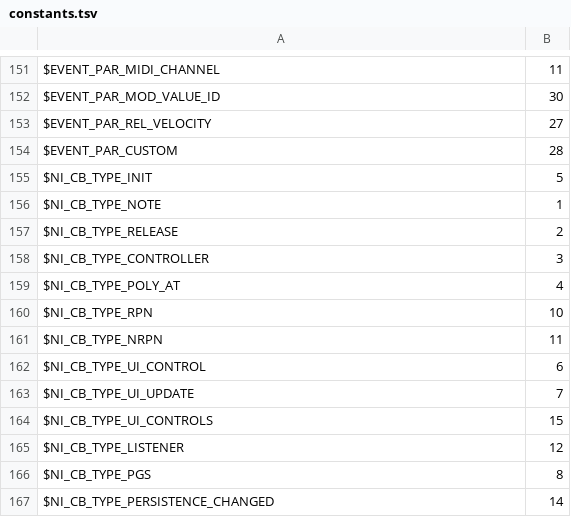
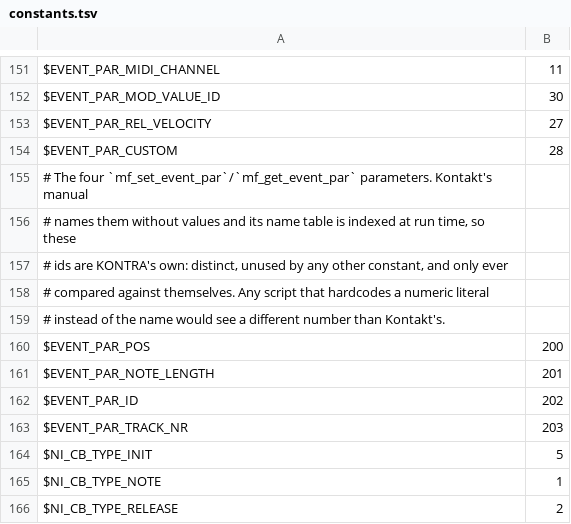
Before and after one commit to DerpcatMusic/KONTRA, a TSV file: crates/script/ksp/data/constants.tsv, drawn as a sheet; only a part is shown, gaps mark what is left out; the shorter side is filled out with more unchanged rows.

Commit message:
feat(engine): mf_get_event_par and mf_set_event_par, with note lengths
`mf_insert_file` claimed to pair each Note Off into its Note On but only
dropped the Note Off, so a note's length was lost. Events now carry the track
they came from and the ticks to the Note Off that ends them, paired per track by
channel and key (a Note On at velocity 0 ends a note too).

On top of that:
- `$EVENT_PAR_POS`, `$EVENT_PAR_NOTE_LENGTH`, `$EVENT_PAR_ID` and
  `$EVENT_PAR_TRACK_NR` are read by `mf_get_event_par`, and the length is
  writable. Writing a position is refused: it would renumber the ids a script
  holds, so it is declined rather than silently reordering the file.
- The four ids are KONTRA's own, documented in constants.tsv. Kontakt's manual
  names them without values and its name table is indexed at run time, so there
  is nothing to copy; a host test keeps the two definitions in step.

Measured on Session Guitarist - Electric Mint: the 27 `MfSetEventPar` calls at
init are now answered (init unanswered 110 -> 83) and playback's
`actions_unhandled` falls 227 -> 173, with the audio fingerprint unchanged
(92f01d8436df95c2).

```diff
--- a/crates/script/ksp/data/constants.tsv
+++ b/crates/script/ksp/data/constants.tsv
@@ -154,2 +154,11 @@ $EVENT_PAR_REL_VELOCITY	27
 $EVENT_PAR_CUSTOM	28
+# The four `mf_set_event_par`/`mf_get_event_par` parameters. Kontakt's manual
+# names them without values and its name table is indexed at run time, so these
+# ids are KONTRA's own: distinct, unused by any other constant, and only ever
+# compared against themselves. Any script that hardcodes a numeric literal
+# instead of the name would see a different number than Kontakt's.
+$EVENT_PAR_POS	200
+$EVENT_PAR_NOTE_LENGTH	201
+$EVENT_PAR_ID	202
+$EVENT_PAR_TRACK_NR	203
 $NI_CB_TYPE_INIT	5
```
Also changed, not shown: 5 other files.
